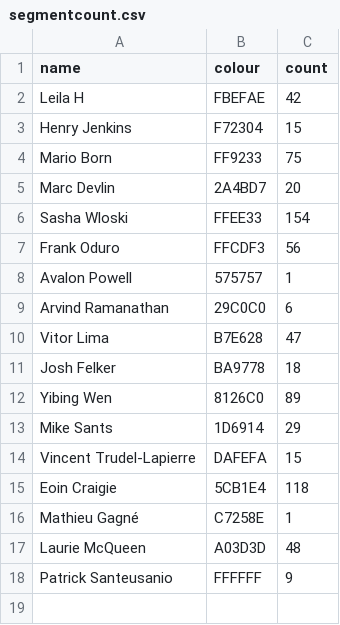
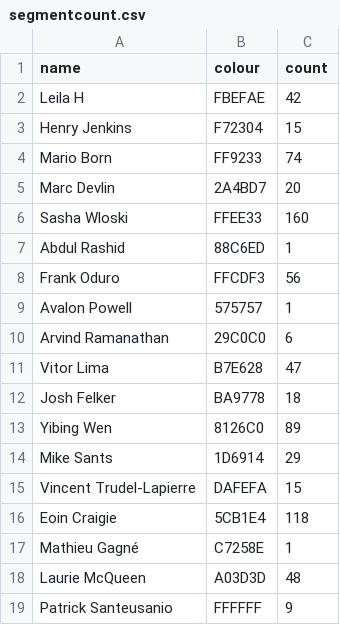
Before and after one commit to Josh2K/Josh2K.github.io, a CSV file: segmentcount.csv, drawn as a sheet.

```diff
--- a/segmentcount.csv
+++ b/segmentcount.csv
@@ -3,5 +3,6 @@ Leila H,FBEFAE,42
 Henry Jenkins,F72304,15
-Mario Born,FF9233,75
+Mario Born,FF9233,74
 Marc Devlin,2A4BD7,20
-Sasha Wloski,FFEE33,154
+Sasha Wloski,FFEE33,160
+Abdul Rashid,88C6ED,1
 Frank Oduro,FFCDF3,56
```
Also changed, not shown: distance.csv, segmentcountovertime.csv, 6 other files.
